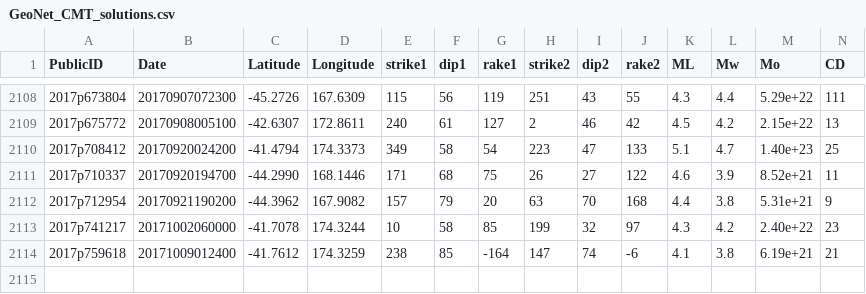
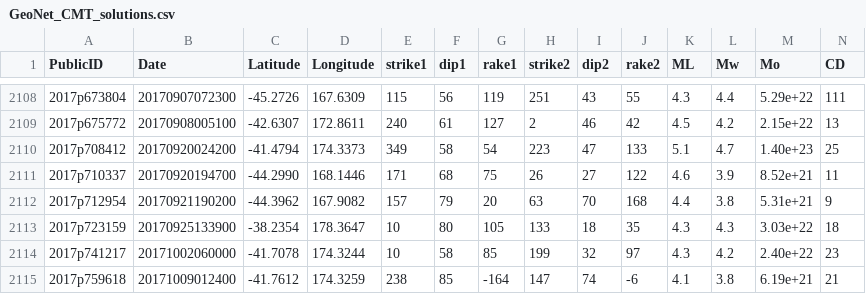
Before and after one commit to GeoNet/data, a CSV file: moment-tensor/GeoNet_CMT_solutions.csv, drawn as a sheet; only a part is shown, gaps mark what is left out; rows hold the shown columns only; the diff names each change by its address in the sheet, - before the commit and + after, or states it on an @@ line.

Commit message:
Update CMT list 2017p723159

```diff
--- a/moment-tensor/GeoNet_CMT_solutions.csv
+++ b/moment-tensor/GeoNet_CMT_solutions.csv
+row 2113: 2017p723159 | 20170925133900 | -38.2354 | 178.3647 | 10 | 80 | 105 | 133 | 18 | 35 | 4.3 | 4.3 | 3.03e+22 | 18
```
